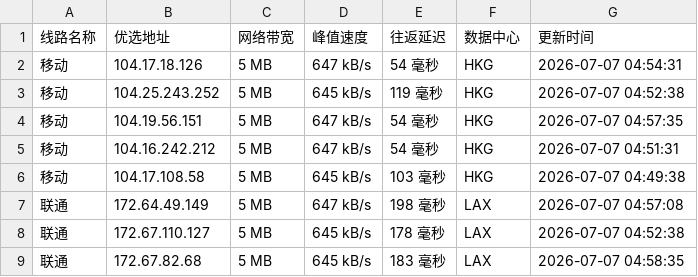
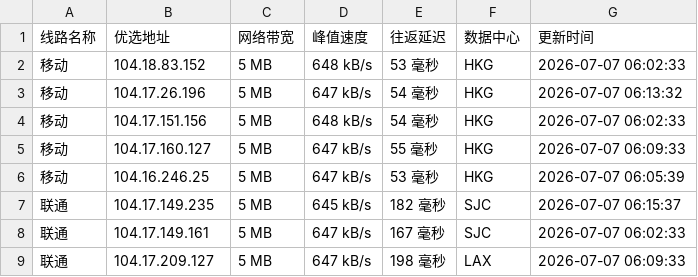
Before and after one commit to 748171997rui-afk/cfipyx, a CSV file: cfip.csv, drawn as a sheet; only a part is shown; the diff covers the shown part only.

```diff
--- a/cfip.csv
+++ b/cfip.csv
@@ -1,9 +1,9 @@
 线路名称,优选地址,网络带宽,峰值速度,往返延迟,数据中心,更新时间
-移动,104.17.18.126,5 MB,647 kB/s,54 毫秒,HKG,2026-07-07 04:54:31
-移动,104.25.243.252,5 MB,645 kB/s,119 毫秒,HKG,2026-07-07 04:52:38
-移动,104.19.56.151,5 MB,647 kB/s,54 毫秒,HKG,2026-07-07 04:57:35
-移动,104.16.242.212,5 MB,647 kB/s,54 毫秒,HKG,2026-07-07 04:51:31
-移动,104.17.108.58,5 MB,645 kB/s,103 毫秒,HKG,2026-07-07 04:49:38
-联通,172.64.49.149,5 MB,647 kB/s,198 毫秒,LAX,2026-07-07 04:57:08
-联通,172.67.110.127,5 MB,645 kB/s,178 毫秒,LAX,2026-07-07 04:52:38
-联通,172.67.82.68,5 MB,645 kB/s,183 毫秒,LAX,2026-07-07 04:58:35
+移动,104.18.83.152,5 MB,648 kB/s,53 毫秒,HKG,2026-07-07 06:02:33
+移动,104.17.26.196,5 MB,647 kB/s,54 毫秒,HKG,2026-07-07 06:13:32
+移动,104.17.151.156,5 MB,648 kB/s,54 毫秒,HKG,2026-07-07 06:02:33
+移动,104.17.160.127,5 MB,647 kB/s,55 毫秒,HKG,2026-07-07 06:09:33
+移动,104.16.246.25,5 MB,647 kB/s,53 毫秒,HKG,2026-07-07 06:05:39
+联通,104.17.149.235,5 MB,645 kB/s,182 毫秒,SJC,2026-07-07 06:15:37
+联通,104.17.149.161,5 MB,647 kB/s,167 毫秒,SJC,2026-07-07 06:02:33
+联通,104.17.209.127,5 MB,647 kB/s,198 毫秒,LAX,2026-07-07 06:09:33
```
Also changed, not shown: 25 edited cells elsewhere in this file, 1 other file.
